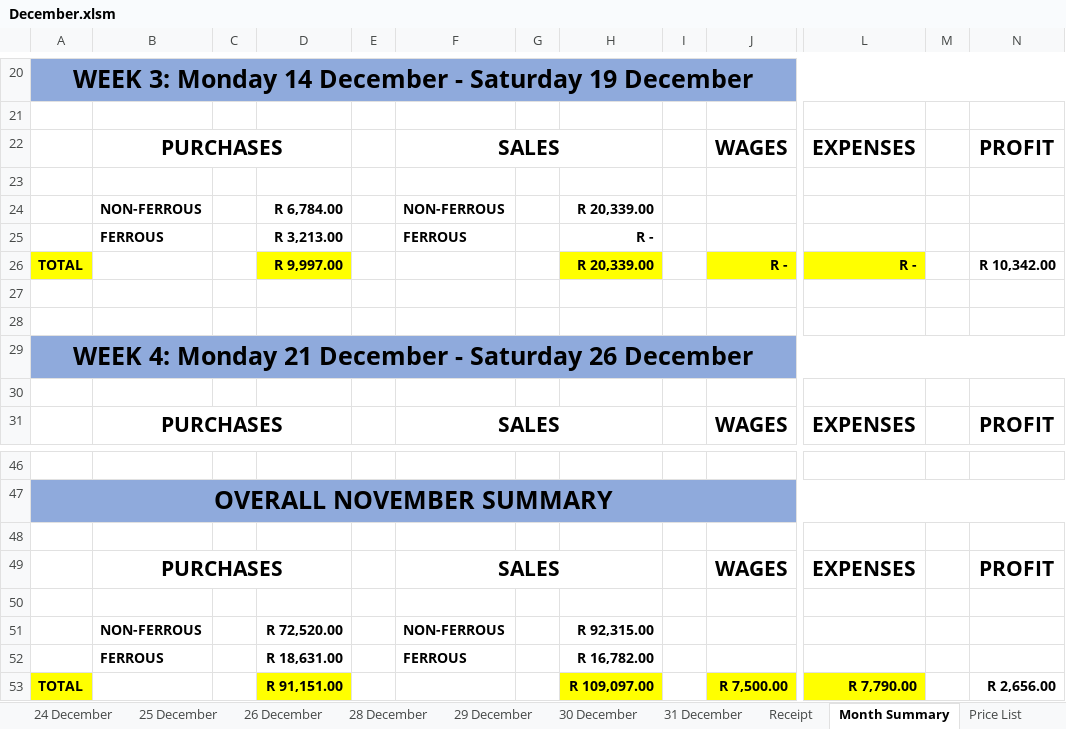
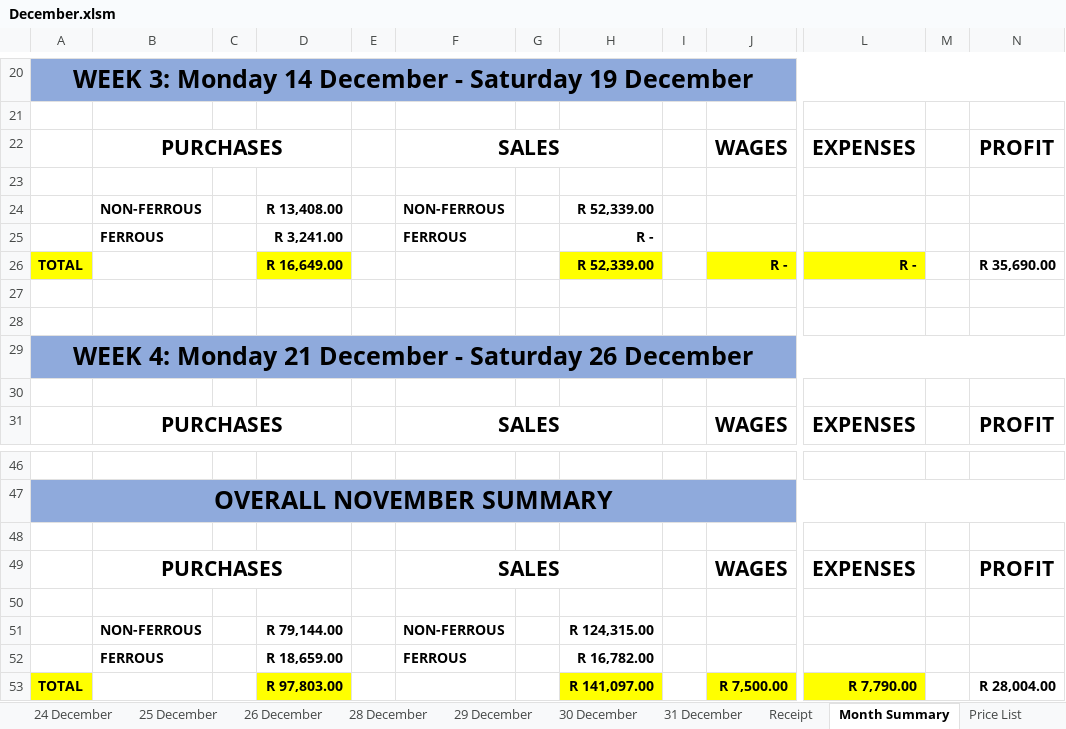
Before and after one commit to GeradMup/Green-Enviro, an Excel workbook: Planning/December.xlsm, sheet Month Summary, drawn as a sheet; only a part is shown, gaps mark what is left out; values as stored, in another font and other column widths than the file's, no borders; charts and pictures and conditional formats not drawn; the diff names each change by its address in the sheet, - before the commit and + after, or states it on an @@ line.

```diff
--- a/Planning/December.xlsm (sheet Month Summary)
+++ b/Planning/December.xlsm (sheet Month Summary)
-D24: R 6,784.00
+D24: R 13,408.00
-H24: R 20,339.00
+H24: R 52,339.00
-D25: R 3,213.00
+D25: R 3,241.00
-D26: R 9,997.00
+D26: R 16,649.00
-H26: R 20,339.00
+H26: R 52,339.00
-N26: R 10,342.00
+N26: R 35,690.00
-D51: R 72,520.00
+D51: R 79,144.00
-H51: R 92,315.00
+H51: R 124,315.00
-D52: R 18,631.00
+D52: R 18,659.00
-D53: R 91,151.00
+D53: R 97,803.00
-H53: R 109,097.00
+H53: R 141,097.00
-N53: R 2,656.00
+N53: R 28,004.00
```
Also changed, not shown: sheet 17 December, sheet Receipt, charts or pictures, 15 other files.
